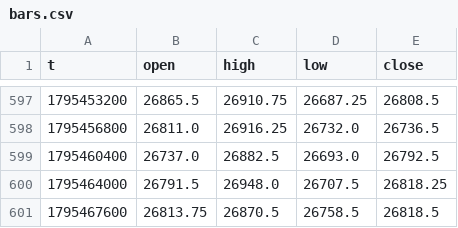
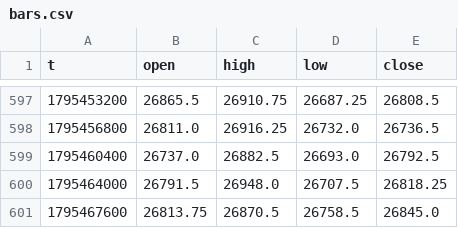
Before and after one commit to traxguo/ASGO.ai, a CSV file: forward/paper_aslan_nas/bars.csv, drawn as a sheet; only a part is shown, gaps mark what is left out.

```diff
--- a/forward/paper_aslan_nas/bars.csv
+++ b/forward/paper_aslan_nas/bars.csv
@@ -600,2 +600,2 @@ t,open,high,low,close
 1795464000,26791.5,26948.0,26707.5,26818.25
-1795467600,26813.75,26870.5,26758.5,26818.5
+1795467600,26813.75,26870.5,26758.5,26845.0
```
